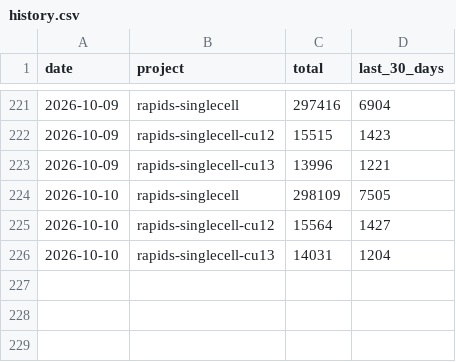
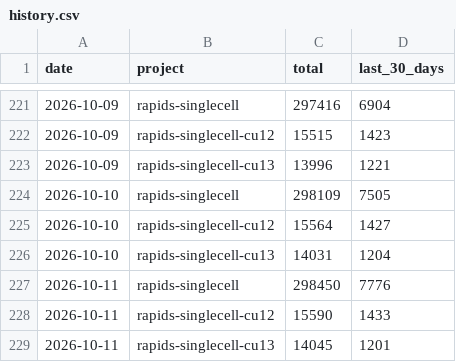
Before and after one commit to scverse/rapids_singlecell, a CSV file: history.csv, drawn as a sheet; only a part is shown, gaps mark what is left out.

```diff
--- a/history.csv
+++ b/history.csv
@@ -226 +226,4 @@ date,project,total,last_30_days
 2026-10-10,rapids-singlecell-cu13,14031,1204
+2026-10-11,rapids-singlecell,298450,7776
+2026-10-11,rapids-singlecell-cu12,15590,1433
+2026-10-11,rapids-singlecell-cu13,14045,1201
```
Also changed, not shown: 1 other file.
